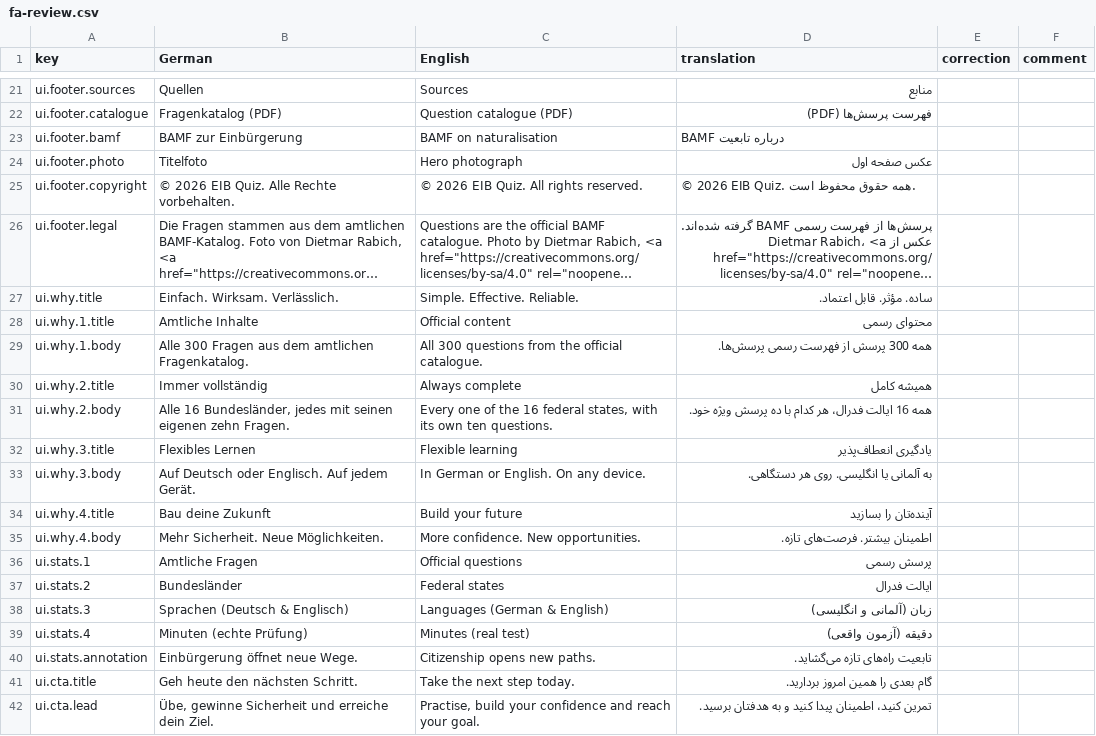
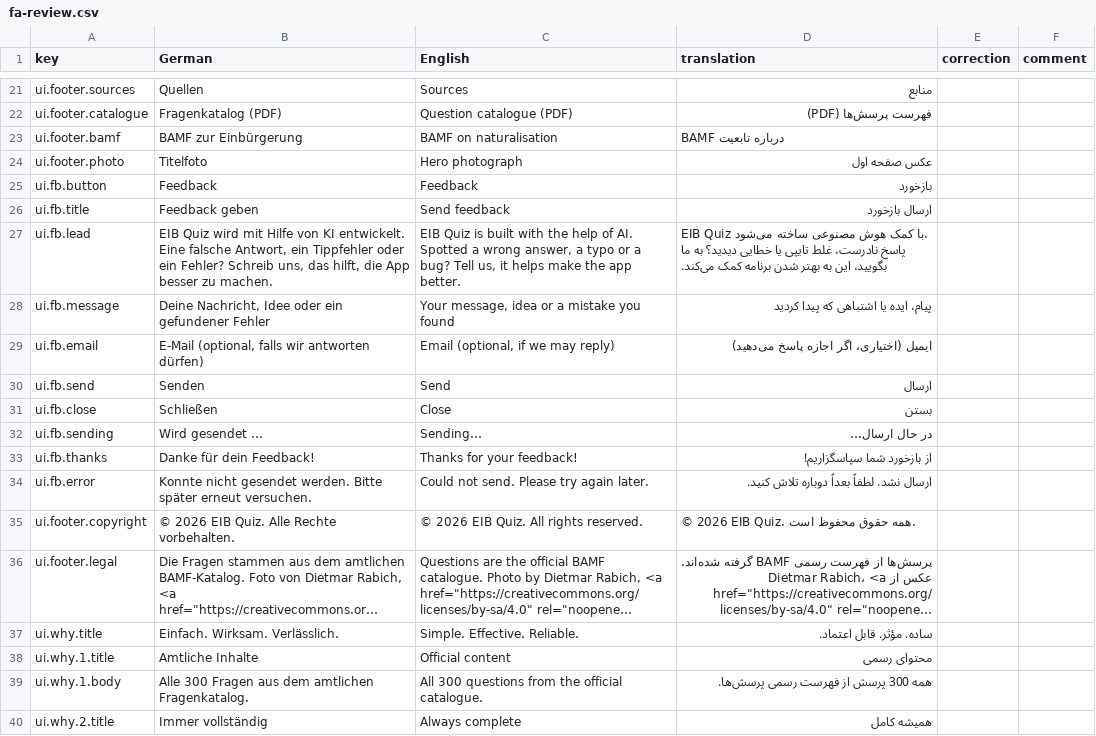
Before and after one commit to thelivinsine/eib-quiz, a CSV file: docs/translations/fa-review.csv, drawn as a sheet; only a part is shown, gaps mark what is left out; the shorter side is filled out with more unchanged rows; long unchanged cells end in ….

```diff
--- a/docs/translations/fa-review.csv
+++ b/docs/translations/fa-review.csv
@@ -24,2 +24,12 @@
 "ui.footer.photo","Titelfoto","Hero photograph","عکس صفحه اول","",""
+"ui.fb.button","Feedback","Feedback","بازخورد","",""
+"ui.fb.title","Feedback geben","Send feedback","ارسال بازخورد","",""
+"ui.fb.lead","EIB Quiz wird mit Hilfe von KI entwickelt. Eine falsche Antwort, ein Tippfehler oder ein Fehler? Schreib uns, das hilft, die App besser zu machen.","EIB Quiz is built with the help of AI. Spotted a wrong answer, a typo or a bug? Tell us, it helps make the app better.","EIB Quiz با کمک هوش مصنوعی ساخته می‌شود. پاسخ نادرست، غلط تایپی یا خطایی دیدید؟ به ما بگویید، این به بهتر شدن برنامه کمک می‌کند.","",""
+"ui.fb.message","Deine Nachricht, Idee oder ein gefundener Fehler","Your message, idea or a mistake you found","پیام، ایده یا اشتباهی که پیدا کردید","",""
+"ui.fb.email","E-Mail (optional, falls wir antworten dürfen)","Email (optional, if we may reply)","ایمیل (اختیاری، اگر اجازه پاسخ می‌دهید)","",""
+"ui.fb.send","Senden","Send","ارسال","",""
+"ui.fb.close","Schließen","Close","بستن","",""
+"ui.fb.sending","Wird gesendet …","Sending…","در حال ارسال…","",""
+"ui.fb.thanks","Danke für dein Feedback!","Thanks for your feedback!","از بازخورد شما سپاسگزاریم!","",""
+"ui.fb.error","Konnte nicht gesendet werden. Bitte später erneut versuchen.","Could not send. Please try again later.","ارسال نشد. لطفاً بعداً دوباره تلاش کنید.","",""
 "ui.footer.copyright","© 2026 EIB Quiz. Alle Rechte vorbehalten.","© 2026 EIB Quiz. All rights reserved.","© 2026 EIB Quiz. همه حقوق محفوظ است.","",""
```
Also changed, not shown: docs/translations/ar-review.csv, docs/translations/ru-review.csv, 8 other files.
